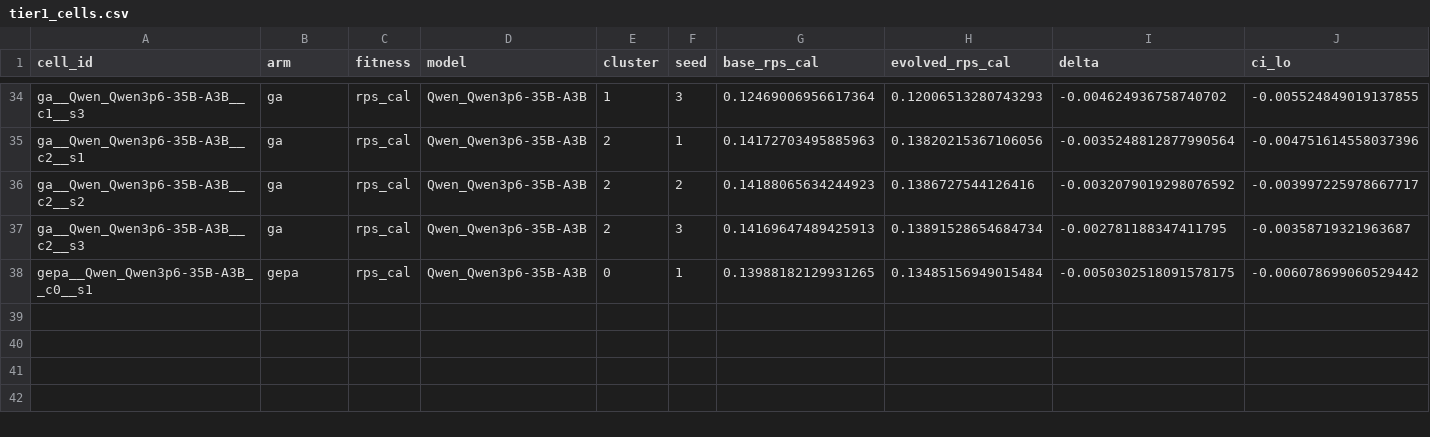
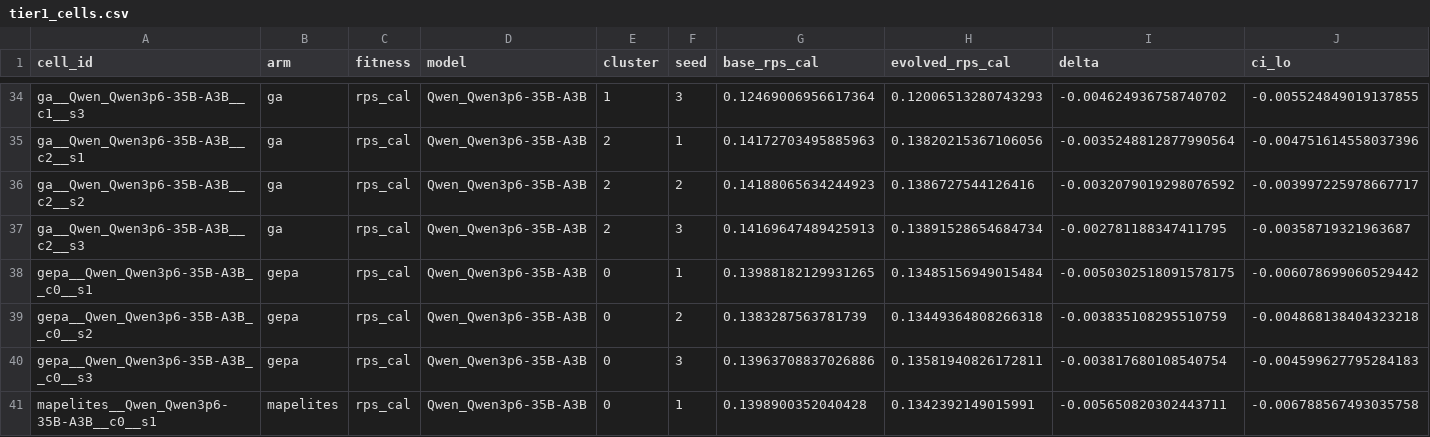
Before and after one commit to Glazkoff/LLM-PersonaBench, a CSV file: icml2027/results/aggregates/tier1_cells.csv, drawn as a sheet; only a part is shown, gaps mark what is left out; rows hold the shown columns only; the diff names each change by its address in the sheet, - before the commit and + after, or states it on an @@ line.

```diff
--- a/icml2027/results/aggregates/tier1_cells.csv
+++ b/icml2027/results/aggregates/tier1_cells.csv
+row 39: gepa__Qwen_Qwen3p6-35B-A3B__c0__s2 | gepa | rps_cal | Qwen_Qwen3p6-35B-A3B | 0 | 2 | 0.1383287563781739 | 0.13449364808266318 | -0.003835108295510759 | -0.004868138404323218
+row 40: gepa__Qwen_Qwen3p6-35B-A3B__c0__s3 | gepa | rps_cal | Qwen_Qwen3p6-35B-A3B | 0 | 3 | 0.13963708837026886 | 0.13581940826172811 | -0.003817680108540754 | -0.004599627795284183
+row 41: mapelites__Qwen_Qwen3p6-35B-A3B__c0__s1 | mapelites | rps_cal | Qwen_Qwen3p6-35B-A3B | 0 | 1 | 0.1398900352040428 | 0.1342392149015991 | -0.005650820302443711 | -0.006788567493035758
```
Also changed, not shown: icml2027/results/aggregates/evaluations_to_threshold.csv, icml2027/results/aggregates/mstar_by_arm_model.csv, 43 other files.
